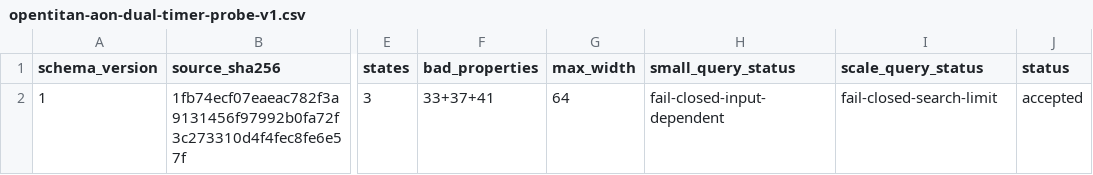
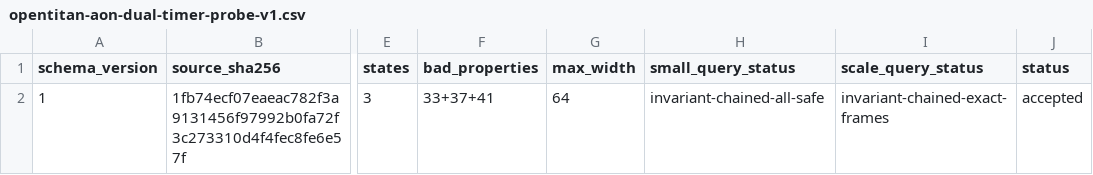
Before and after one commit to kabudu/guarded-continuation-checker, a CSV file: results/opentitan-aon-dual-timer-probe-v1.csv, drawn as a sheet; only a part is shown, gaps mark what is left out; the diff names each change by its address in the sheet, - before the commit and + after, or states it on an @@ line.

```diff
--- a/results/opentitan-aon-dual-timer-probe-v1.csv
+++ b/results/opentitan-aon-dual-timer-probe-v1.csv
-H2 (small_query_status): fail-closed-input-dependent
+H2 (small_query_status): invariant-chained-all-safe
-I2 (scale_query_status): fail-closed-search-limit
+I2 (scale_query_status): invariant-chained-exact-frames
```
Also changed, not shown: 18 other files.
